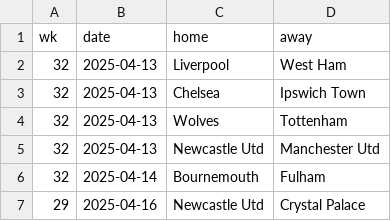
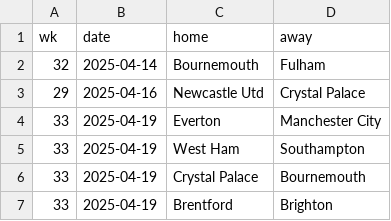
Before and after one commit to Bustami/fpl_team_strength_data, a CSV file: pl_pending_games.csv, drawn as a sheet; only a part is shown; the shorter side is filled out with more unchanged rows; the diff names each change by its address in the sheet, - before the commit and + after, or states it on an @@ line.

```diff
--- a/pl_pending_games.csv
+++ b/pl_pending_games.csv
-row 2: 32 | 2025-04-13 | Liverpool | West Ham
-row 3: 32 | 2025-04-13 | Chelsea | Ipswich Town
-row 4: 32 | 2025-04-13 | Wolves | Tottenham
-row 5: 32 | 2025-04-13 | Newcastle Utd | Manchester Utd
```
Also changed, not shown: pl_team_performance_raw_data.csv.
